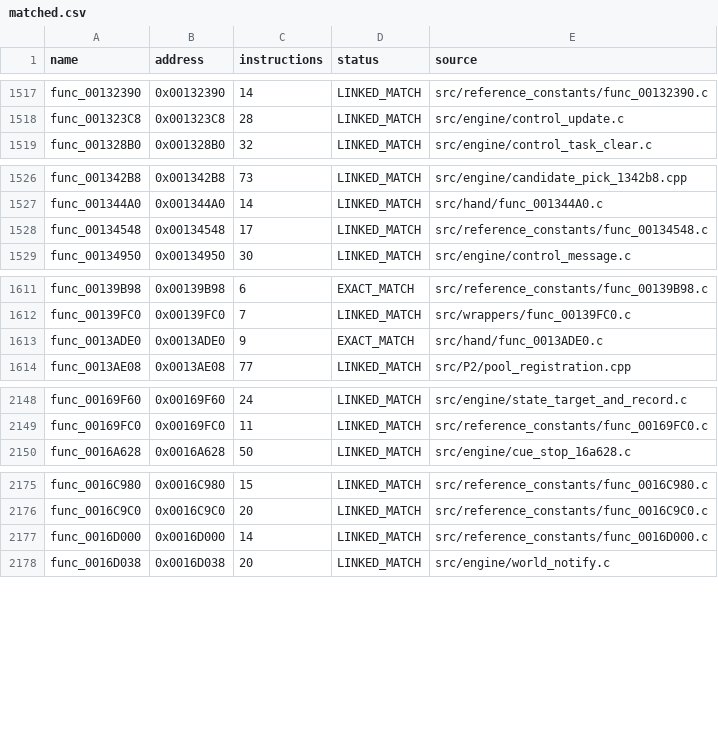
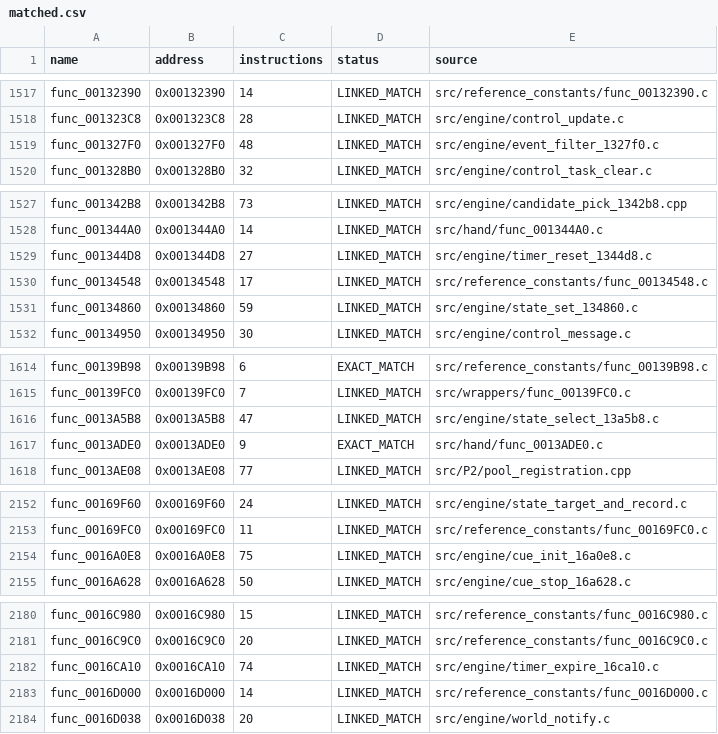
Before and after one commit to NaGaa95/sly3-decomp, a CSV file: config/matched.csv, drawn as a sheet; only a part is shown, gaps mark what is left out; the diff covers the shown part only.

```diff
--- a/config/matched.csv
+++ b/config/matched.csv
@@ -1518,2 +1518,3 @@ func_00132390,0x00132390,14,LINKED_MATCH,src/reference_constants/func_00132390.c
 func_001323C8,0x001323C8,28,LINKED_MATCH,src/engine/control_update.c
+func_001327F0,0x001327F0,48,LINKED_MATCH,src/engine/event_filter_1327f0.c
 func_001328B0,0x001328B0,32,LINKED_MATCH,src/engine/control_task_clear.c
@@ -1527,3 +1528,5 @@ func_001342B8,0x001342B8,73,LINKED_MATCH,src/engine/candidate_pick_1342b8.cpp
 func_001344A0,0x001344A0,14,LINKED_MATCH,src/hand/func_001344A0.c
+func_001344D8,0x001344D8,27,LINKED_MATCH,src/engine/timer_reset_1344d8.c
 func_00134548,0x00134548,17,LINKED_MATCH,src/reference_constants/func_00134548.c
+func_00134860,0x00134860,59,LINKED_MATCH,src/engine/state_set_134860.c
 func_00134950,0x00134950,30,LINKED_MATCH,src/engine/control_message.c
@@ -1612,2 +1615,3 @@ func_00139B98,0x00139B98,6,EXACT_MATCH,src/reference_constants/func_00139B98.c
 func_00139FC0,0x00139FC0,7,LINKED_MATCH,src/wrappers/func_00139FC0.c
+func_0013A5B8,0x0013A5B8,47,LINKED_MATCH,src/engine/state_select_13a5b8.c
 func_0013ADE0,0x0013ADE0,9,EXACT_MATCH,src/hand/func_0013ADE0.c
@@ -2149,2 +2153,3 @@ func_00169F60,0x00169F60,24,LINKED_MATCH,src/engine/state_target_and_record.c
 func_00169FC0,0x00169FC0,11,LINKED_MATCH,src/reference_constants/func_00169FC0.c
+func_0016A0E8,0x0016A0E8,75,LINKED_MATCH,src/engine/cue_init_16a0e8.c
 func_0016A628,0x0016A628,50,LINKED_MATCH,src/engine/cue_stop_16a628.c
@@ -2176,2 +2181,3 @@ func_0016C980,0x0016C980,15,LINKED_MATCH,src/reference_constants/func_0016C980.c
 func_0016C9C0,0x0016C9C0,20,LINKED_MATCH,src/reference_constants/func_0016C9C0.c
+func_0016CA10,0x0016CA10,74,LINKED_MATCH,src/engine/timer_expire_16ca10.c
 func_0016D000,0x0016D000,14,LINKED_MATCH,src/reference_constants/func_0016D000.c
```
Also changed, not shown: 3 added rows elsewhere in this file, config/function_overrides.csv, config/functions.csv, 12 other files.
